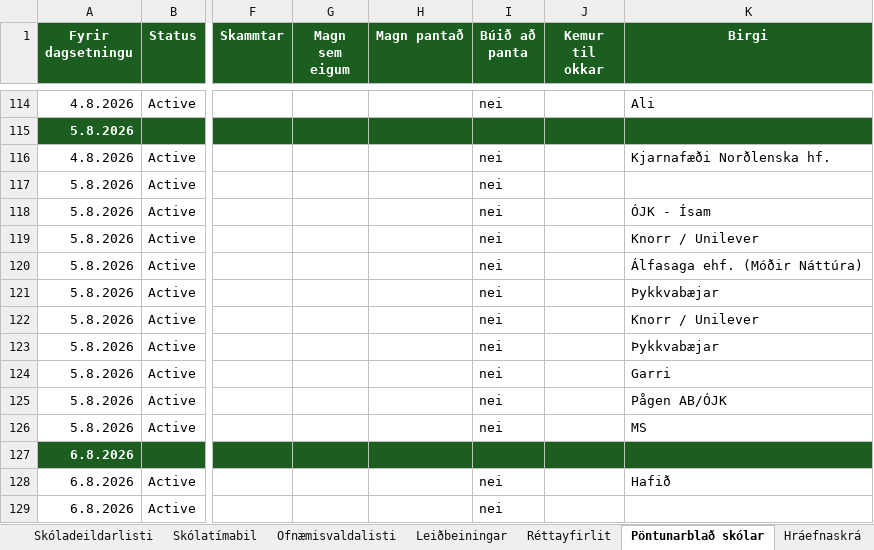
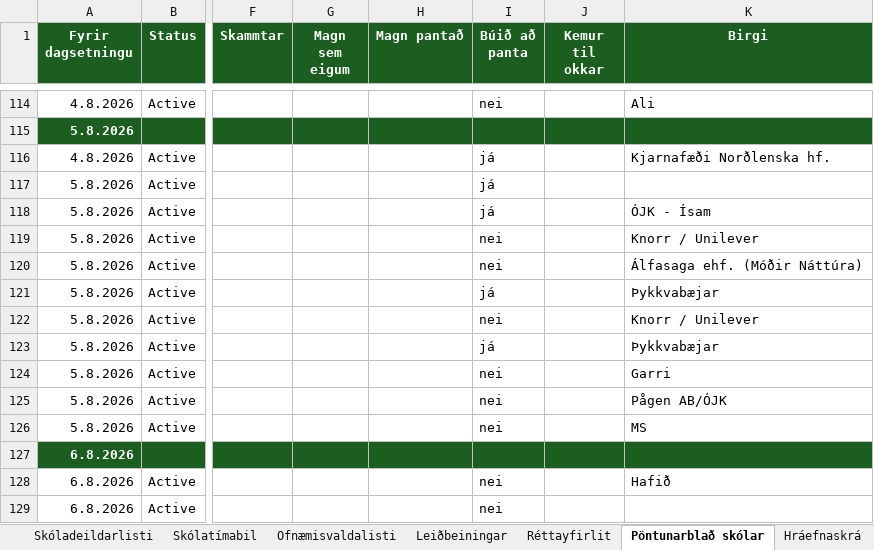
Before and after one commit to JohnBond87/matarstund, an Excel workbook: Matsedill.xlsx, sheet Pöntunarblað skólar, drawn as a sheet; only a part is shown, gaps mark what is left out; values as stored, in another font and other column widths than the file's, no borders; conditional formats not drawn; the diff names each change by its address in the sheet, - before the commit and + after, or states it on an @@ line.

Commit message:
Uppfærsla matseðils

```diff
--- a/Matsedill.xlsx (sheet Pöntunarblað skólar)
+++ b/Matsedill.xlsx (sheet Pöntunarblað skólar)
-I116:I118 (Búið að panta): nei
+I116:I118 (Búið að panta): já
-I121 (Búið að panta): nei
+I121 (Búið að panta): já
-I123 (Búið að panta): nei
+I123 (Búið að panta): já
```
